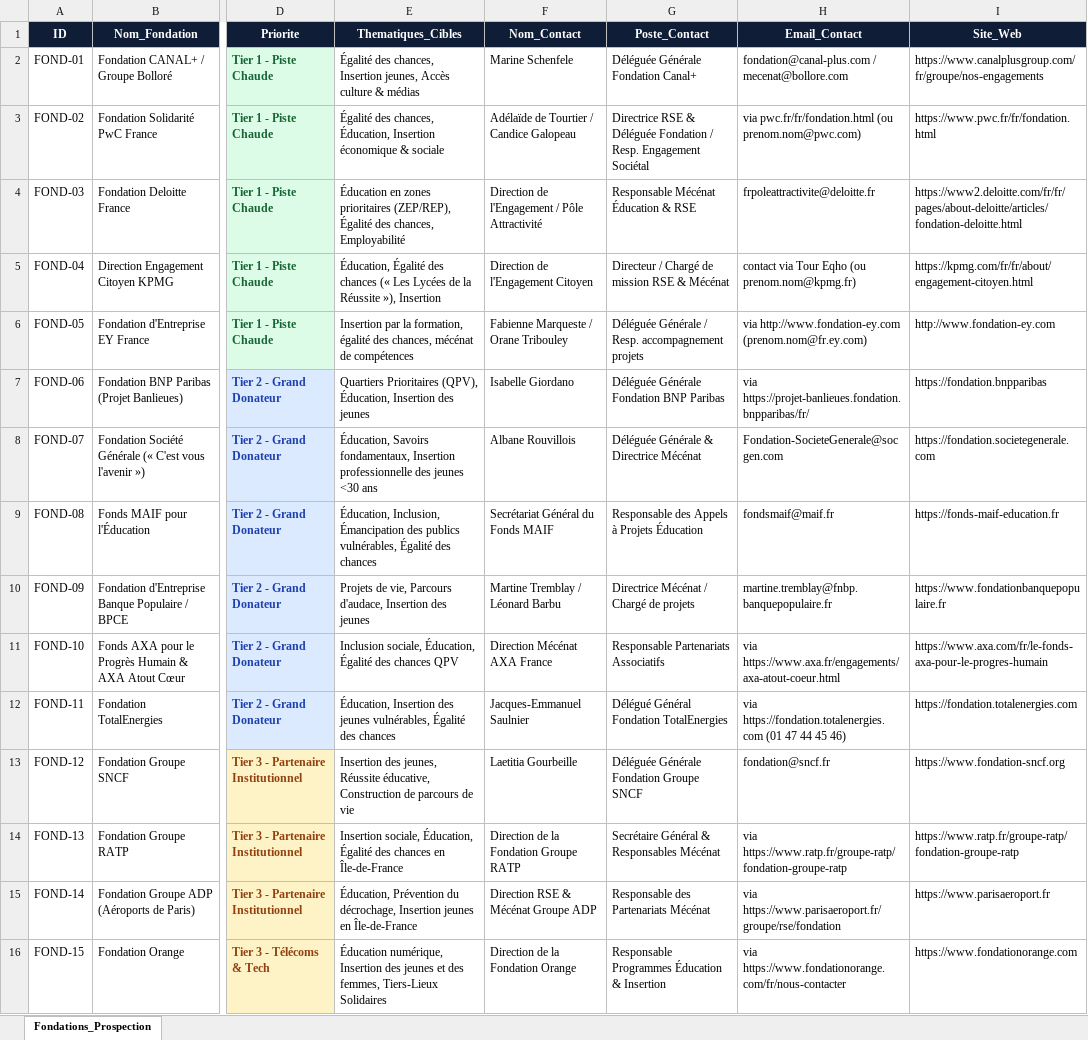
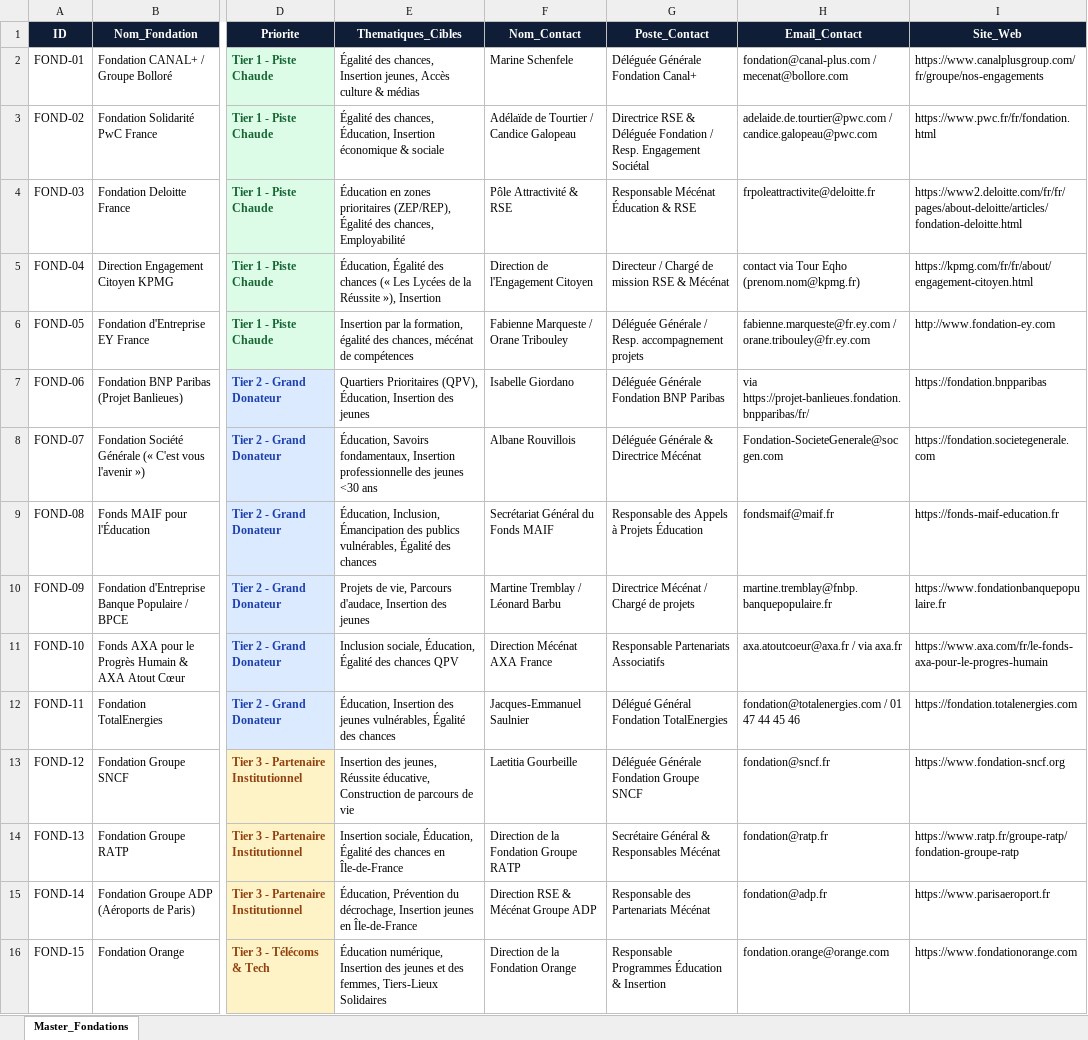
Before and after one commit to Iliesseu28/ambition-campus, an Excel workbook: prospection/fondations/fondations_database.xlsx, sheet Master_Fondations, drawn as a sheet; only a part is shown, gaps mark what is left out; values as stored, in another font and other column widths than the file's, no borders; the diff covers the shown part only; the diff names each change by its address in the sheet, - before the commit and + after, or states it on an @@ line.

Commit message:
Mise a jour Master Base Fondations: 55 fondations qualifiees CSV/Excel et 55 emails de prospection

```diff
--- a/prospection/fondations/fondations_database.xlsx (sheet Master_Fondations)
+++ b/prospection/fondations/fondations_database.xlsx (sheet Master_Fondations)
-sheet tab: Fondations_Prospection
+sheet tab: Master_Fondations
-H3 (Email_Contact): via pwc.fr/fr/fondation.html (ou prenom.nom@pwc.com)
+H3 (Email_Contact): adelaide.de.tourtier@pwc.com / candice.galopeau@pwc.com
-F4 (Nom_Contact): Direction de l'Engagement / Pôle Attractivité
+F4 (Nom_Contact): Pôle Attractivité & RSE
-H5 (Email_Contact): contact via Tour Eqho (ou prenom.nom@kpmg.fr)
+H5 (Email_Contact): contact via Tour Eqho (prenom.nom@kpmg.fr)
-H6 (Email_Contact): via http://www.fondation-ey.com (prenom.nom@fr.ey.com)
+H6 (Email_Contact): fabienne.marqueste@fr.ey.com / orane.tribouley@fr.ey.com
-H11 (Email_Contact): via https://www.axa.fr/engagements/axa-atout-coeur.html
+H11 (Email_Contact): axa.atoutcoeur@axa.fr / via axa.fr
-H12 (Email_Contact): via https://fondation.totalenergies.com (01 47 44 45 46)
+H12 (Email_Contact): fondation@totalenergies.com / 01 47 44 45 46
-H14 (Email_Contact): via https://www.ratp.fr/groupe-ratp/fondation-groupe-ratp
+H14 (Email_Contact): fondation@ratp.fr
-H15 (Email_Contact): via https://www.parisaeroport.fr/groupe/rse/fondation
+H15 (Email_Contact): fondation@adp.fr
-H16 (Email_Contact): via https://www.fondationorange.com/fr/nous-contacter
+H16 (Email_Contact): fondation.orange@orange.com
```
Also changed, not shown: 29 added rows and 5 edited cells elsewhere in this sheet, 45 other files.
